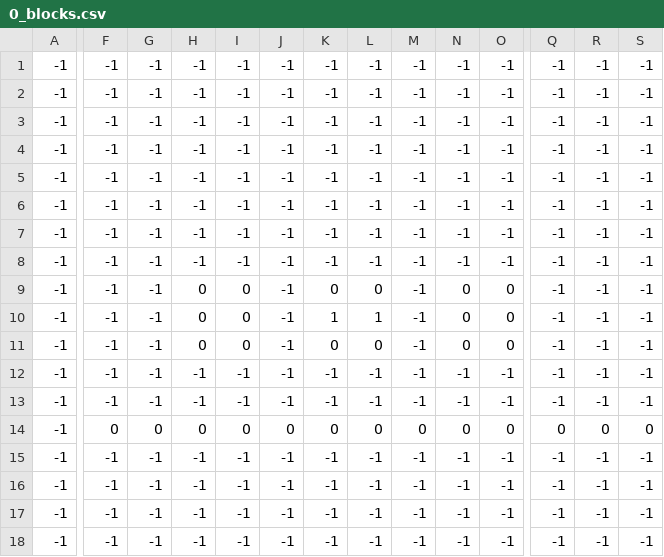
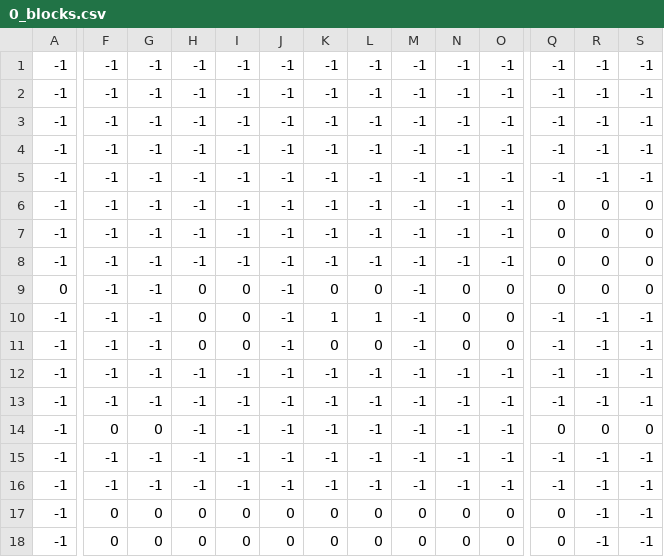
Before and after one commit to mowen88/platformer13102023, a CSV file: scenes/0/0_blocks.csv, drawn as a sheet; only a part is shown, gaps mark what is left out; the diff covers the shown part only; the diff names each change by its address in the sheet, - before the commit and + after, or states it on an @@ line.

```diff
--- a/scenes/0/0_blocks.csv
+++ b/scenes/0/0_blocks.csv
-Q6:Q9: -1
+Q6:Q9: 0
-R6:R9: -1
+R6:R9: 0
-S6:S9: -1
+S6:S9: 0
-A9: -1
+A9: 0
-H14: 0
+H14: -1
-I14: 0
+I14: -1
-J14: 0
+J14: -1
-K14: 0
+K14: -1
-L14: 0
+L14: -1
-M14: 0
+M14: -1
-N14: 0
+N14: -1
-O14: 0
+O14: -1
-F17:F18: -1
+F17:F18: 0
-G17:G18: -1
+G17:G18: 0
-H17:H18: -1
+H17:H18: 0
-I17:I18: -1
+I17:I18: 0
-J17:J18: -1
+J17:J18: 0
-K17:K18: -1
+K17:K18: 0
-L17:L18: -1
+L17:L18: 0
-M17:M18: -1
+M17:M18: 0
-N17:N18: -1
+N17:N18: 0
-O17:O18: -1
+O17:O18: 0
-Q17:Q18: -1
+Q17:Q18: 0
```
Also changed, not shown: 4 edited cells elsewhere in this file, scenes/0/0_ladders.csv, 14 other files.
